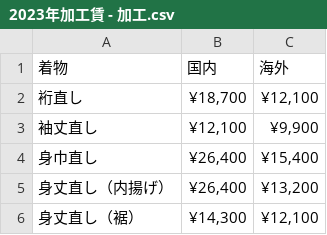
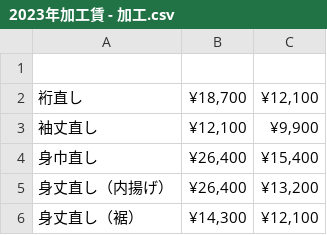
Before and after one commit to kahiya/ochicochi-calc-system, a CSV file: 2023年加工賃 - 加工.csv, drawn as a sheet; only a part is shown; the diff names each change by its address in the sheet, - before the commit and + after, or states it on an @@ line.

```diff
--- a/2023年加工賃 - 加工.csv
+++ b/2023年加工賃 - 加工.csv
-row 1: 着物 | 国内 | 海外
+row 1: (empty)
```
Also changed, not shown: 5 other files.
